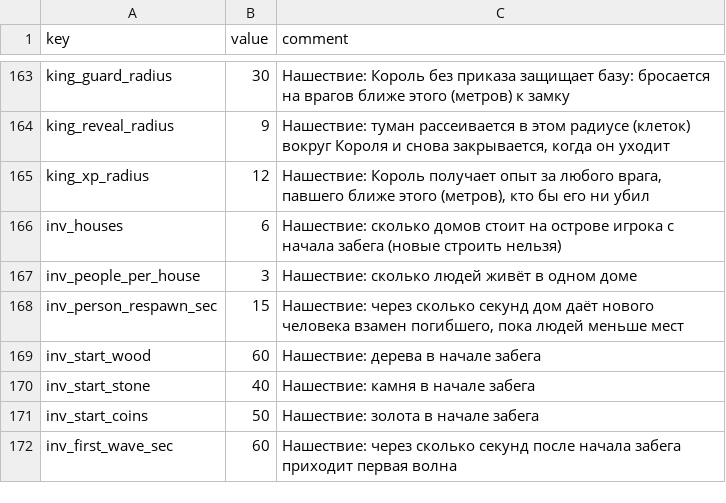
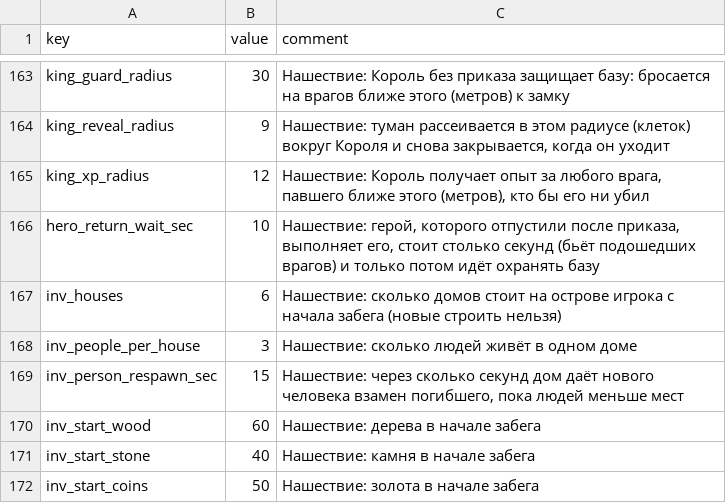
Before and after one commit to Safronov-Siarhei/CityBuilding, a CSV file: Assets/_Project/Balance/economy.csv, drawn as a sheet; only a part is shown, gaps mark what is left out; the shorter side is filled out with more unchanged rows.

```diff
--- a/Assets/_Project/Balance/economy.csv
+++ b/Assets/_Project/Balance/economy.csv
@@ -165,2 +165,3 @@ king_reveal_radius,9,"Нашествие: туман рассеивается в
 king_xp_radius,12,"Нашествие: Король получает опыт за любого врага, павшего ближе этого (метров), кто бы его ни убил"
+hero_return_wait_sec,10,"Нашествие: герой, которого отпустили после приказа, выполняет его, стоит столько секунд (бьёт подошедших врагов) и только потом идёт охранять базу"
 inv_houses,6,Нашествие: сколько домов стоит на острове игрока с начала забега (новые строить нельзя)
```
Also changed, not shown: 5 other files.
